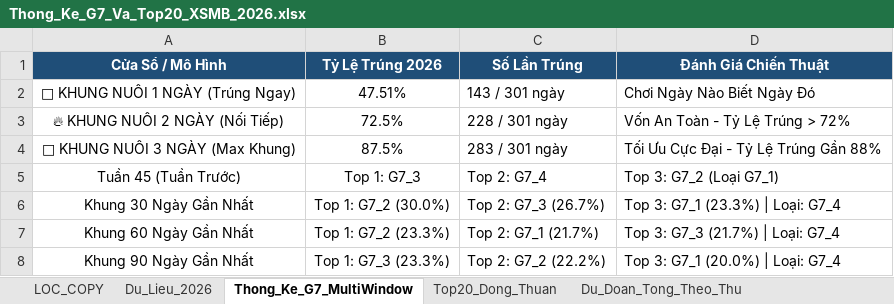
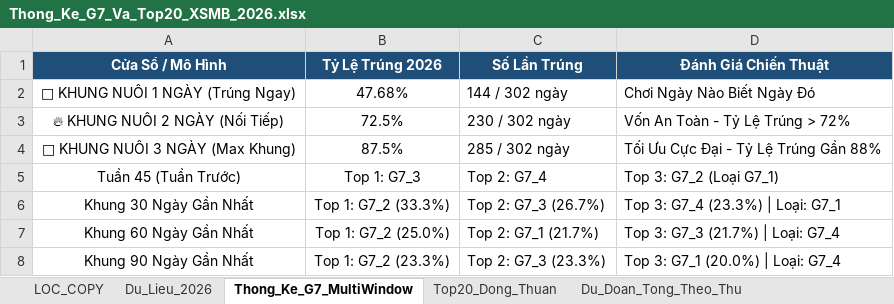
Before and after one commit to happiness2286-dot/67up97, an Excel workbook: Thong_Ke_G7_Va_Top20_XSMB_2026.xlsx, sheet Thong_Ke_G7_MultiWindow, drawn as a sheet; values as stored, in another font and other column widths than the file's, no borders; the diff names each change by its address in the sheet, - before the commit and + after, or states it on an @@ line.

```diff
--- a/Thong_Ke_G7_Va_Top20_XSMB_2026.xlsx (sheet Thong_Ke_G7_MultiWindow)
+++ b/Thong_Ke_G7_Va_Top20_XSMB_2026.xlsx (sheet Thong_Ke_G7_MultiWindow)
-B2 (Tỷ Lệ Trúng 2026): 47.51%
+B2 (Tỷ Lệ Trúng 2026): 47.68%
-C2 (Số Lần Trúng): 143 / 301 ngày
+C2 (Số Lần Trúng): 144 / 302 ngày
-C3 (Số Lần Trúng): 228 / 301 ngày
+C3 (Số Lần Trúng): 230 / 302 ngày
-C4 (Số Lần Trúng): 283 / 301 ngày
+C4 (Số Lần Trúng): 285 / 302 ngày
-B6 (Tỷ Lệ Trúng 2026): Top 1: G7_2 (30.0%)
+B6 (Tỷ Lệ Trúng 2026): Top 1: G7_2 (33.3%)
-D6 (Đánh Giá Chiến Thuật): Top 3: G7_1 (23.3%) | Loại: G7_4
+D6 (Đánh Giá Chiến Thuật): Top 3: G7_4 (23.3%) | Loại: G7_1
-B7 (Tỷ Lệ Trúng 2026): Top 1: G7_2 (23.3%)
+B7 (Tỷ Lệ Trúng 2026): Top 1: G7_2 (25.0%)
-B8 (Tỷ Lệ Trúng 2026): Top 1: G7_3 (23.3%)
+B8 (Tỷ Lệ Trúng 2026): Top 1: G7_2 (23.3%)
-C8 (Số Lần Trúng): Top 2: G7_2 (22.2%)
+C8 (Số Lần Trúng): Top 2: G7_3 (23.3%)
```
Also changed, not shown: sheet Lich_Su_Nuoi_Khung_3Ngay, sheet Top20_Dong_Thuan, sheet Dan_Ha_So_Nhip_Vang, sheet Thong_Ke_Nang_Cao_G7, sheet Du_Lieu_2026, sheet Du_Doan_Tong_Theo_Thu, 2 more sheets, 6 other files.
